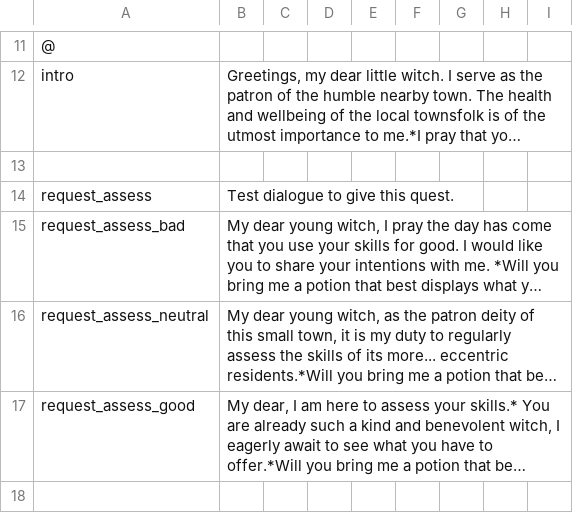
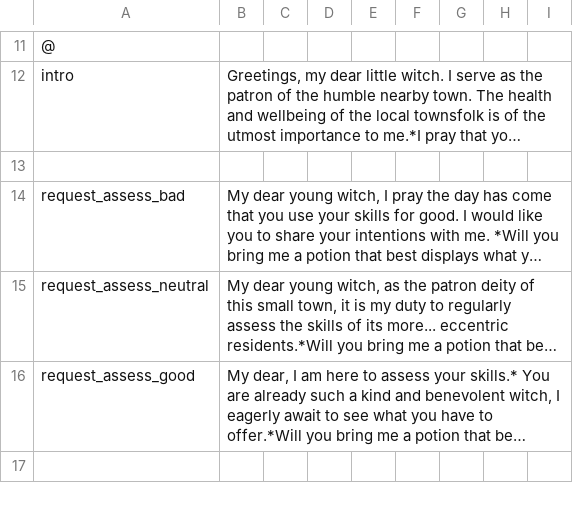
Before and after one commit to kddean/Hocus-Potions, a CSV file: Hocus Potions/Assets/quest_masterfile - travelerInfo.csv, drawn as a sheet; only a part is shown, gaps mark what is left out; long unchanged cells end in …; the diff names each change by its address in the sheet, - before the commit and + after, or states it on an @@ line.

Commit message:
Lots of Bug Fixes
Fixed gathering bug when trying to use items for brewing, fixed gardening bug so sprites update properly in both garden scenes, character doesn't rotate when they walk into things anymore, few dialogue updates to handle multi-panel quest dialogue

```diff
--- a/Hocus Potions/Assets/quest_masterfile - travelerInfo.csv
+++ b/Hocus Potions/Assets/quest_masterfile - travelerInfo.csv
-row 14: request_assess | Test dialogue to give this quest.
```
Also changed, not shown: 9 other files.
